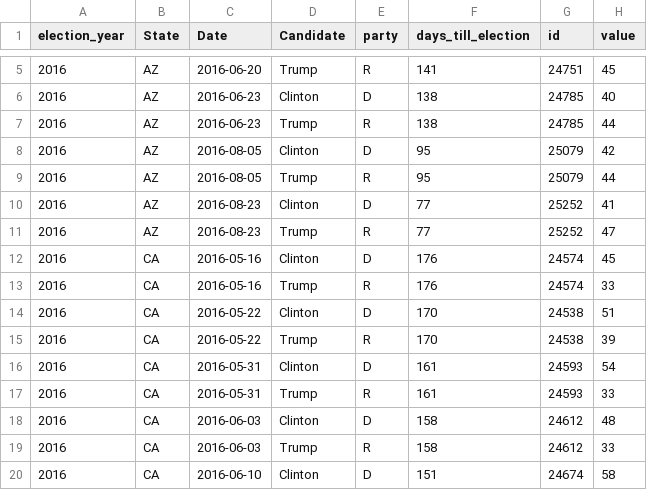
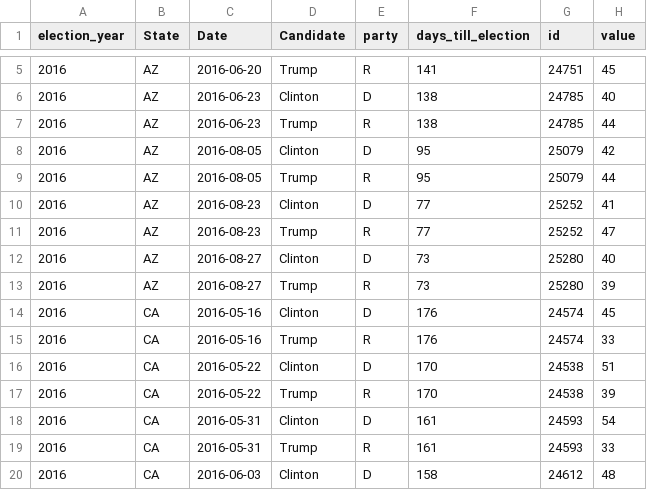
Before and after one commit to elliottevans/election-forecasts, a CSV file: polls/polls_2016.csv, drawn as a sheet; only a part is shown, gaps mark what is left out; the shorter side is filled out with more unchanged rows; the diff names each change by its address in the sheet, - before the commit and + after, or states it on an @@ line.

```diff
--- a/polls/polls_2016.csv
+++ b/polls/polls_2016.csv
+row 12: 2016 | AZ | 2016-08-27 | Clinton | D | 73 | 25280 | 40
+row 13: 2016 | AZ | 2016-08-27 | Trump | R | 73 | 25280 | 39
```
Also changed, not shown: forecasts/national_forecasts.csv, polls/polls_total.csv, 10 other files.
